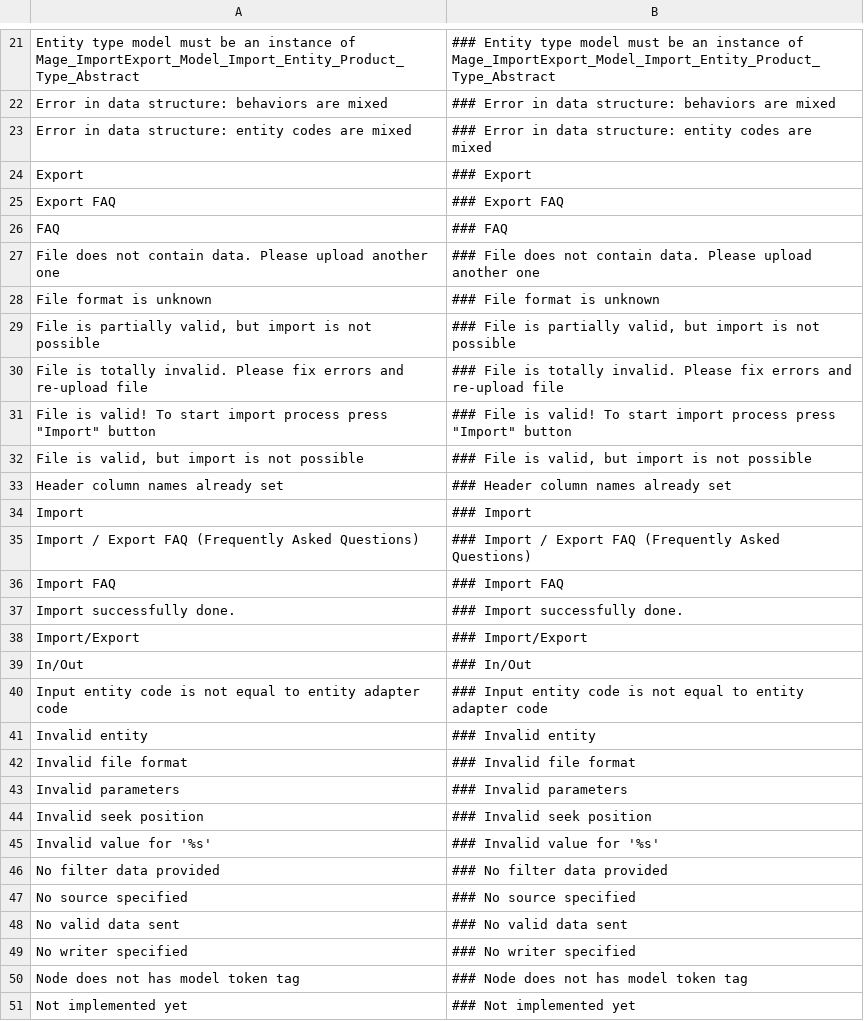
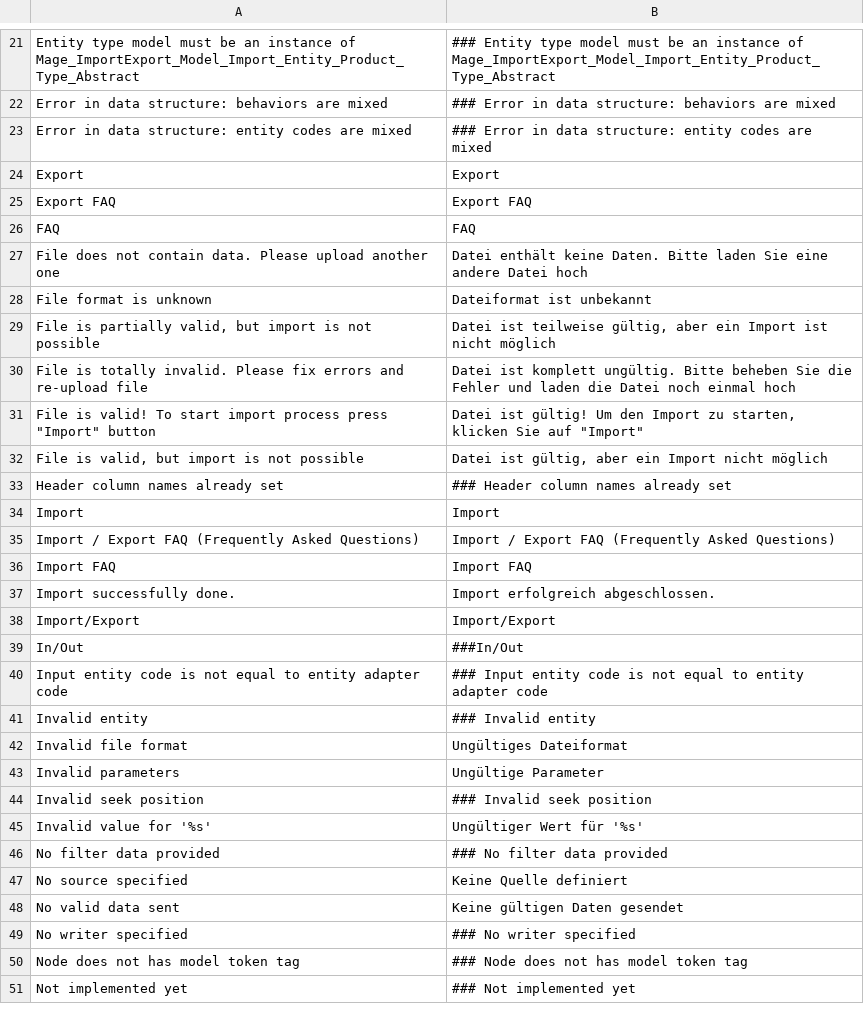
Before and after one commit to riconeitzel/German_LocalePack_de_DE, a CSV file: app/locale/de_DE/Mage_ImportExport.csv, drawn as a sheet; only a part is shown, gaps mark what is left out; the diff covers the shown part only; the diff names each change by its address in the sheet, - before the commit and + after, or states it on an @@ line.

Commit message:
Beginn Mage_ImportExport.csv - Magento 1.6

```diff
--- a/app/locale/de_DE/Mage_ImportExport.csv
+++ b/app/locale/de_DE/Mage_ImportExport.csv
-B24: ### Export
+B24: Export
-B25: ### Export FAQ
+B25: Export FAQ
-B26: ### FAQ
+B26: FAQ
-B27: ### File does not contain data. Please upload another one
+B27: Datei enthält keine Daten. Bitte laden Sie eine andere Datei hoch
-B28: ### File format is unknown
+B28: Dateiformat ist unbekannt
-B29: ### File is partially valid, but import is not possible
+B29: Datei ist teilweise gültig, aber ein Import ist nicht möglich
-B30: ### File is totally invalid. Please fix errors and re-upload file
+B30: Datei ist komplett ungültig. Bitte beheben Sie die Fehler und laden die Datei noch einmal hoch
-B31: ### File is valid! To start import process press "Import" button
+B31: Datei ist gültig! Um den Import zu starten, klicken Sie auf "Import"
-B32: ### File is valid, but import is not possible
+B32: Datei ist gültig, aber ein Import nicht möglich
-B34: ### Import
+B34: Import
-B35: ### Import /…
+B35: Import /…
-B36: ### Import FAQ
+B36: Import FAQ
-B37: ### Import successfully done.
+B37: Import erfolgreich abgeschlossen.
-B38: ### Import/Export
+B38: Import/Export
-B39: ### In/Out
+B39: ###In/Out
-B42: ### Invalid file format
+B42: Ungültiges Dateiformat
-B43: ### Invalid parameters
+B43: Ungültige Parameter
-B45: ### Invalid value for '%s'
+B45: Ungültiger Wert für '%s'
-B47: ### No source specified
+B47: Keine Quelle definiert
-B48: ### No valid data sent
+B48: Keine gültigen Daten gesendet
```
Also changed, not shown: 14 edited cells elsewhere in this file.
